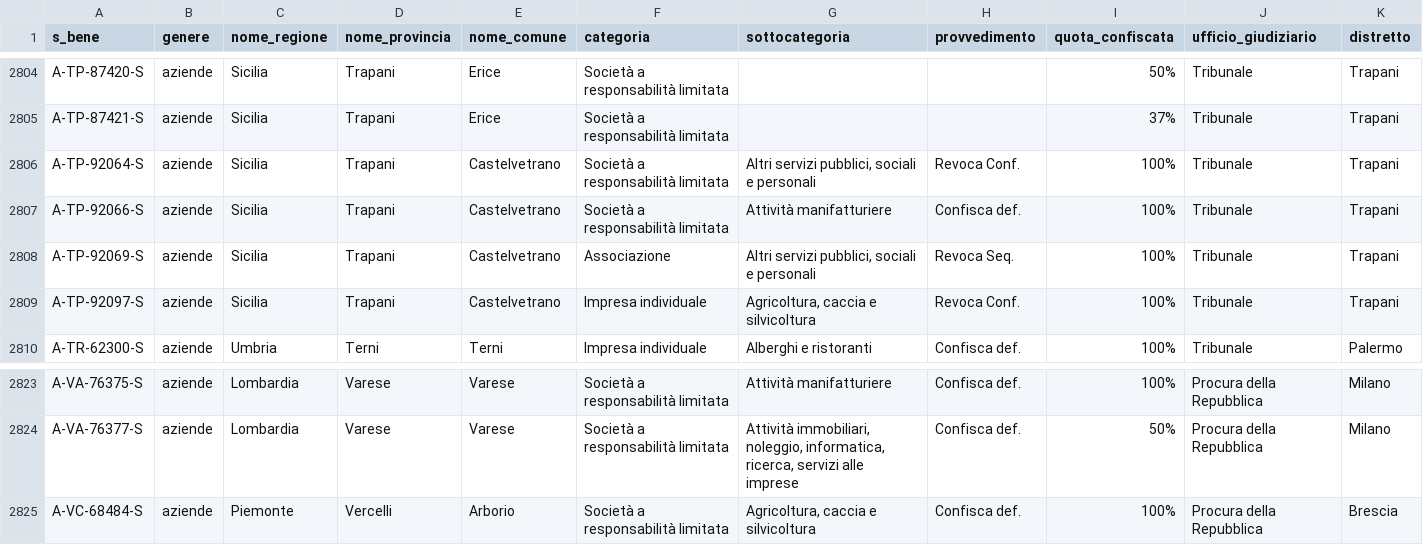
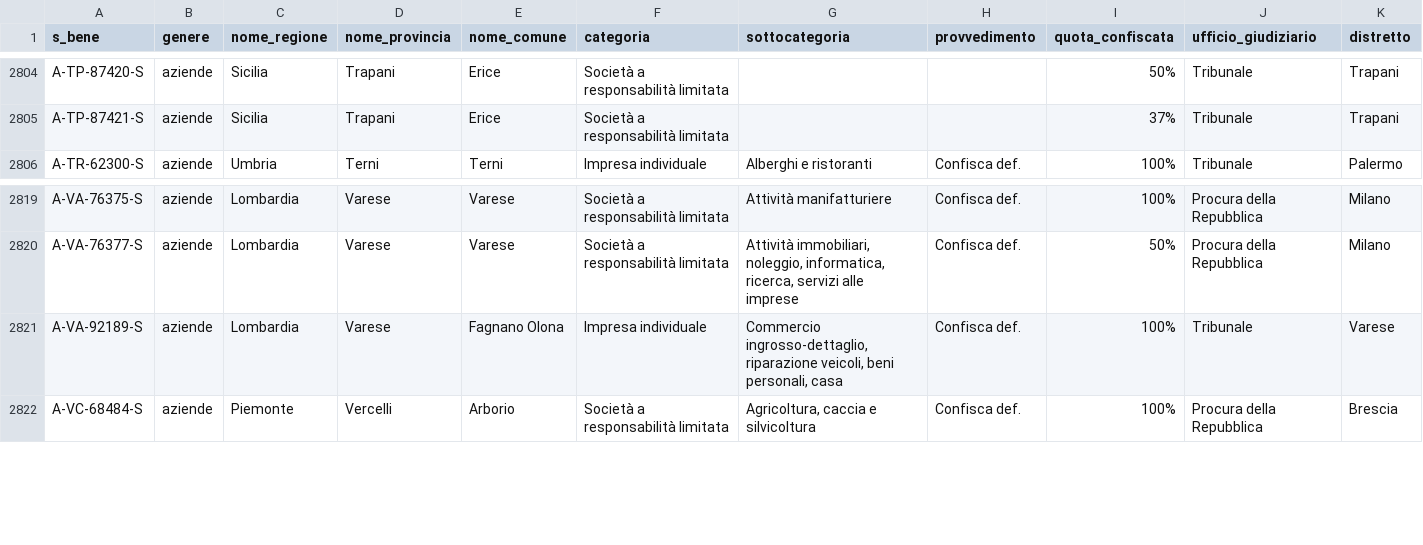
Before and after one commit to aborruso/firstaction, a CSV file: openregio_aziendeGestione.csv, drawn as a sheet; only a part is shown, gaps mark what is left out; removed rows and columns are numbered as before the commit, all else as after; rows hold the shown columns only; the diff names each change by its address in the sheet, - before the commit and + after, or states it on an @@ line.

```diff
--- a/openregio_aziendeGestione.csv
+++ b/openregio_aziendeGestione.csv
-row 2806: A-TP-92064-S | aziende | Sicilia | Trapani | Castelvetrano | Società a responsabilità limitata | Altri servizi pubblici, sociali e personali | Revoca Conf. | 100% | Tribunale | Trapani
-row 2807: A-TP-92066-S | aziende | Sicilia | Trapani | Castelvetrano | Società a responsabilità limitata | Attività manifatturiere | Confisca def. | 100% | Tribunale | Trapani
-row 2808: A-TP-92069-S | aziende | Sicilia | Trapani | Castelvetrano | Associazione | Altri servizi pubblici, sociali e personali | Revoca Seq. | 100% | Tribunale | Trapani
-row 2809: A-TP-92097-S | aziende | Sicilia | Trapani | Castelvetrano | Impresa individuale | Agricoltura, caccia e silvicoltura | Revoca Conf. | 100% | Tribunale | Trapani
+row 2821: A-VA-92189-S | aziende | Lombardia | Varese | Fagnano Olona | Impresa individuale | Commercio ingrosso-dettaglio, riparazione veicoli, beni personali, casa | Confisca def. | 100% | Tribunale | Varese
```
Also changed, not shown: openregio_procedureGestione.csv, 4 other files.
